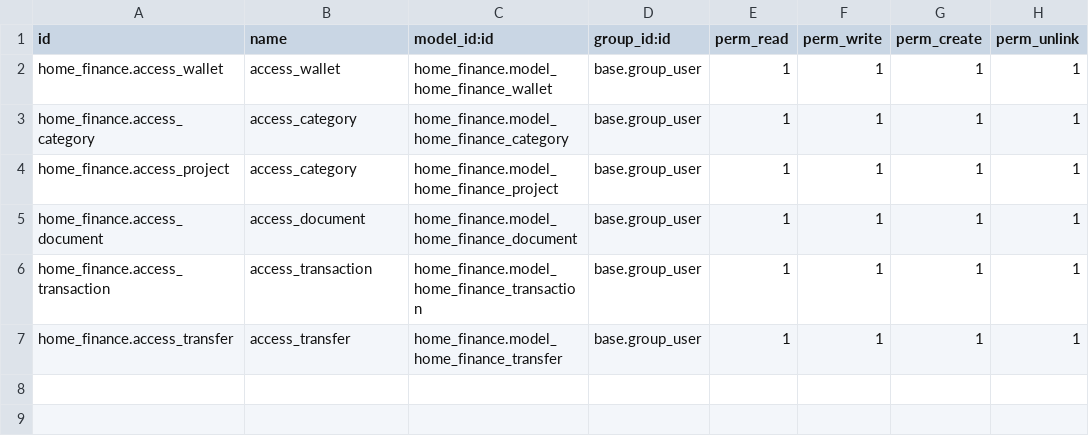
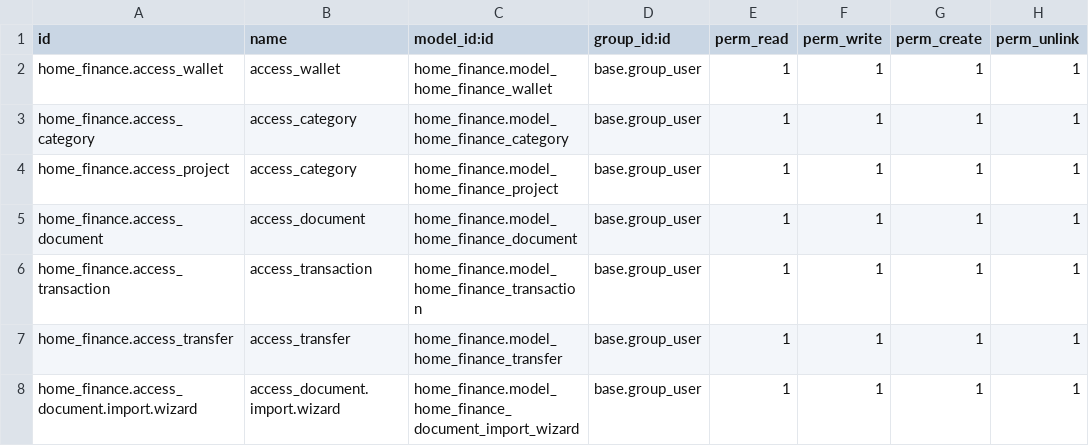
Before and after one commit to tsurkanovm/home-finance-odoo, a CSV file: addons/home_finance/data/ir.model.access.csv, drawn as a sheet.

Commit message:
added document import wizard with Excel support and menu integration

```diff
--- a/addons/home_finance/data/ir.model.access.csv
+++ b/addons/home_finance/data/ir.model.access.csv
@@ -7 +7,2 @@ home_finance.access_transaction,access_transaction,home_finance.model_home_finan
 home_finance.access_transfer,access_transfer,home_finance.model_home_finance_transfer,base.group_user,1,1,1,1
+home_finance.access_document.import.wizard,access_document.import.wizard,home_finance.model_home_finance_document_import_wizard,base.group_user,1,1,1,1
```
Also changed, not shown: 12 other files.
